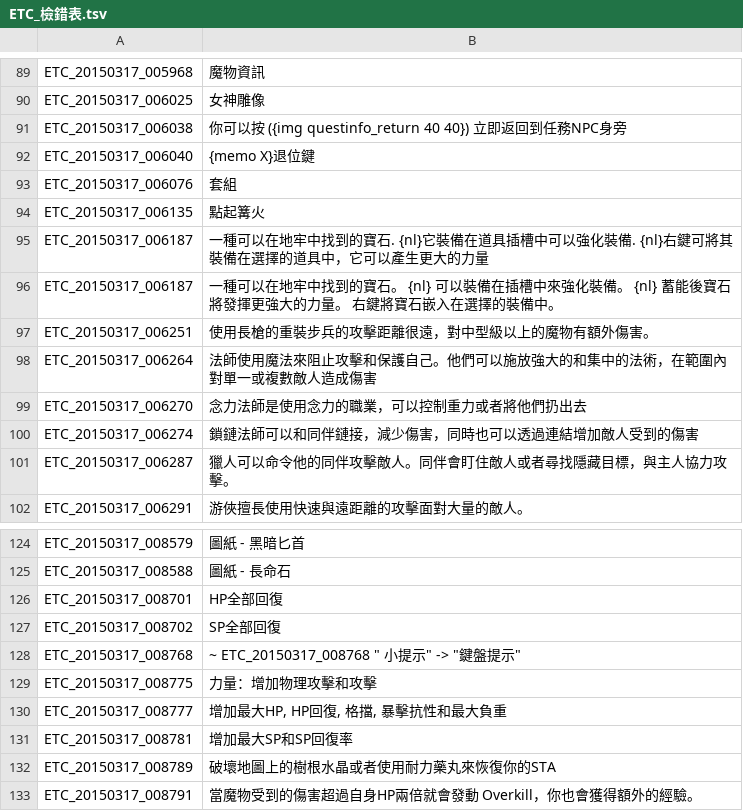
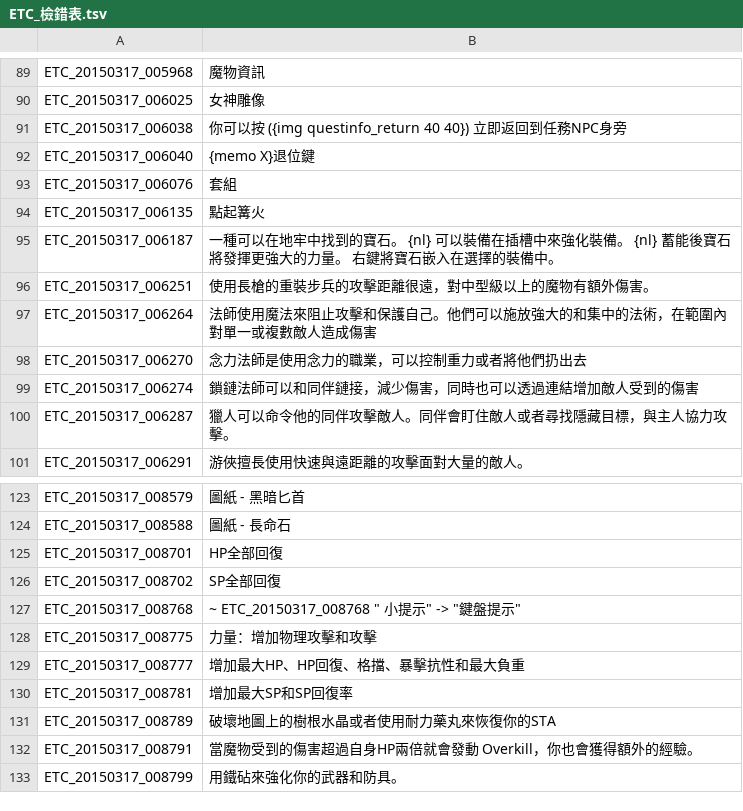
Before and after one commit to Meowurs/TreeOfSaviorChineseTraditional, a TSV file: ETC_檢錯表.tsv, drawn as a sheet; only a part is shown, gaps mark what is left out; the shorter side is filled out with more unchanged rows.

```diff
--- a/ETC_檢錯表.tsv
+++ b/ETC_檢錯表.tsv
@@ -94,3 +94,2 @@ ETC_20150317_006076	套組
 ETC_20150317_006135	點起篝火
-ETC_20150317_006187	一種可以在地牢中找到的寶石. {nl}它裝備在道具插槽中可以強化裝備. {nl}右鍵可將其裝備在選擇的道具中，它可以產生更大的力量
 ETC_20150317_006187	一種可以在地牢中找到的寶石。 {nl} 可以裝備在插槽中來強化裝備。 {nl} 蓄能後寶石將發揮更強大的力量。 右鍵將寶石嵌入在選擇的裝備中。
@@ -129,3 +128,3 @@ ETC_20150317_008768	~ ETC_20150317_008768 " 小提示" -> "鍵盤提示"
 ETC_20150317_008775	力量：增加物理攻擊和攻擊
-ETC_20150317_008777	增加最大HP, HP回復, 格擋, 暴擊抗性和最大負重
+ETC_20150317_008777	增加最大HP、HP回復、格擋、暴擊抗性和最大負重
 ETC_20150317_008781	增加最大SP和SP回復率
```
Also changed, not shown: ETC.tsv.
